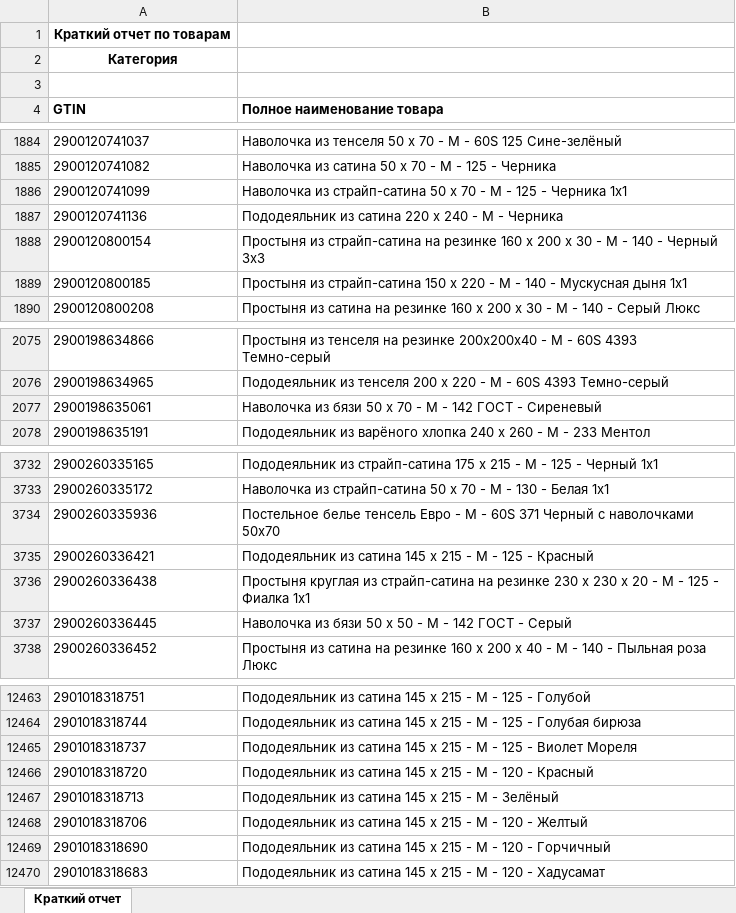
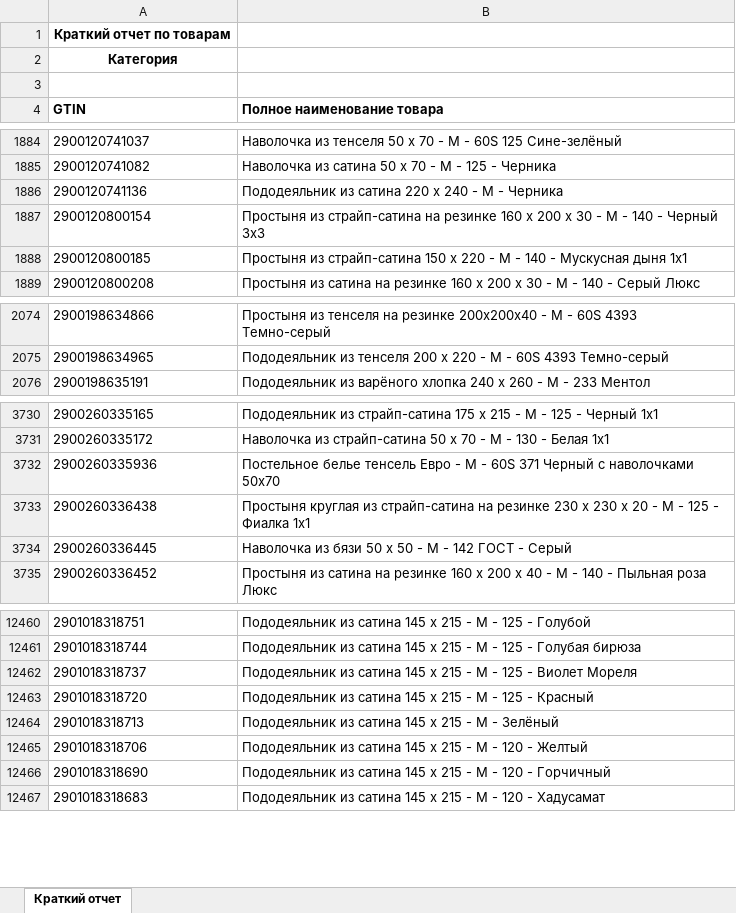
Before and after one commit to isergeich22/marking_system, an Excel workbook: public/Краткий отчет.xlsx, sheet Краткий отчет, drawn as a sheet; only a part is shown, gaps mark what is left out; values as stored, in another font and other column widths than the file's, no borders; removed rows and columns are numbered as before the commit, all else as after; the diff covers the shown part only; the diff names each change by its address in the sheet, - before the commit and + after, or states it on an @@ line.

```diff
--- a/public/Краткий отчет.xlsx (sheet Краткий отчет)
+++ b/public/Краткий отчет.xlsx (sheet Краткий отчет)
-row 1886: 2900120741099 | Наволочка из страйп-сатина 50 х 70 - М - 125 - Черника 1х1
-row 2077: 2900198635061 | Наволочка из бязи 50 х 70 - М - 142 ГОСТ - Сиреневый
-row 3735: 2900260336421 | Пододеяльник из сатина 145 х 215 - М - 125 - Красный
-B12463 (Полное наименование товара): …М - 120 - Красный
+B12463 (Полное наименование товара): …М - 125 - Красный
```
Also changed, not shown: 107 added rows elsewhere in this sheet, 2 other files.
